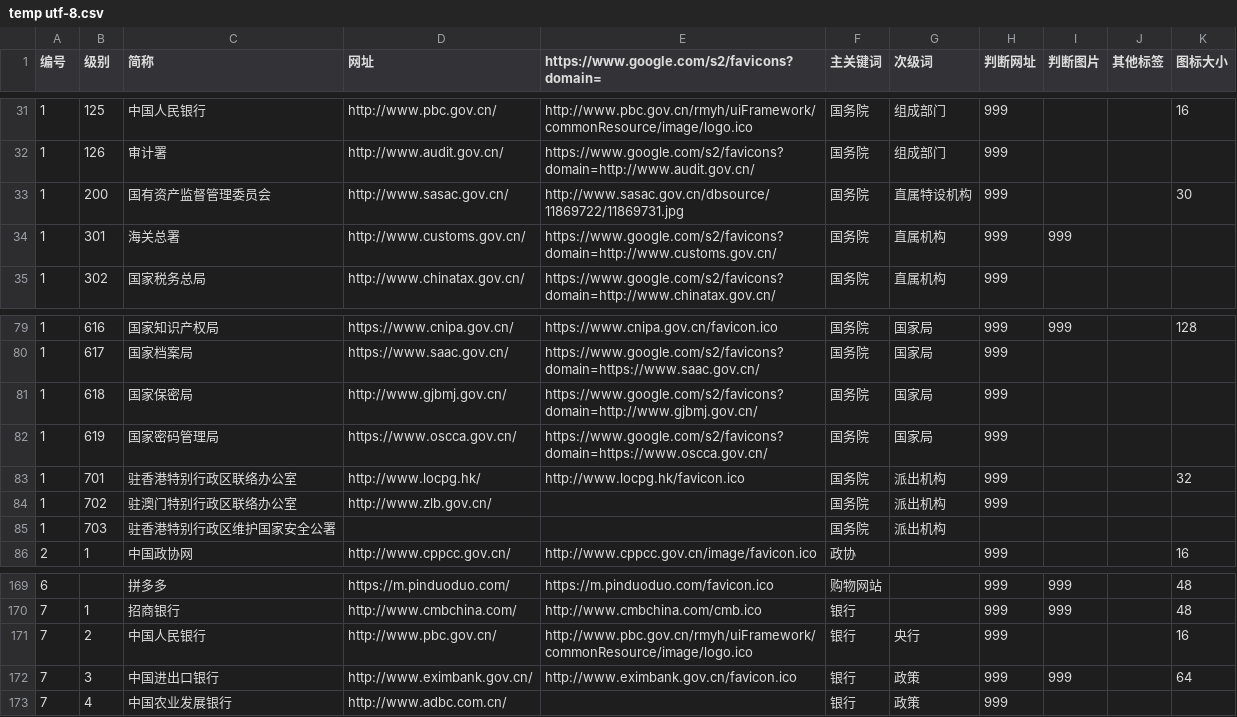
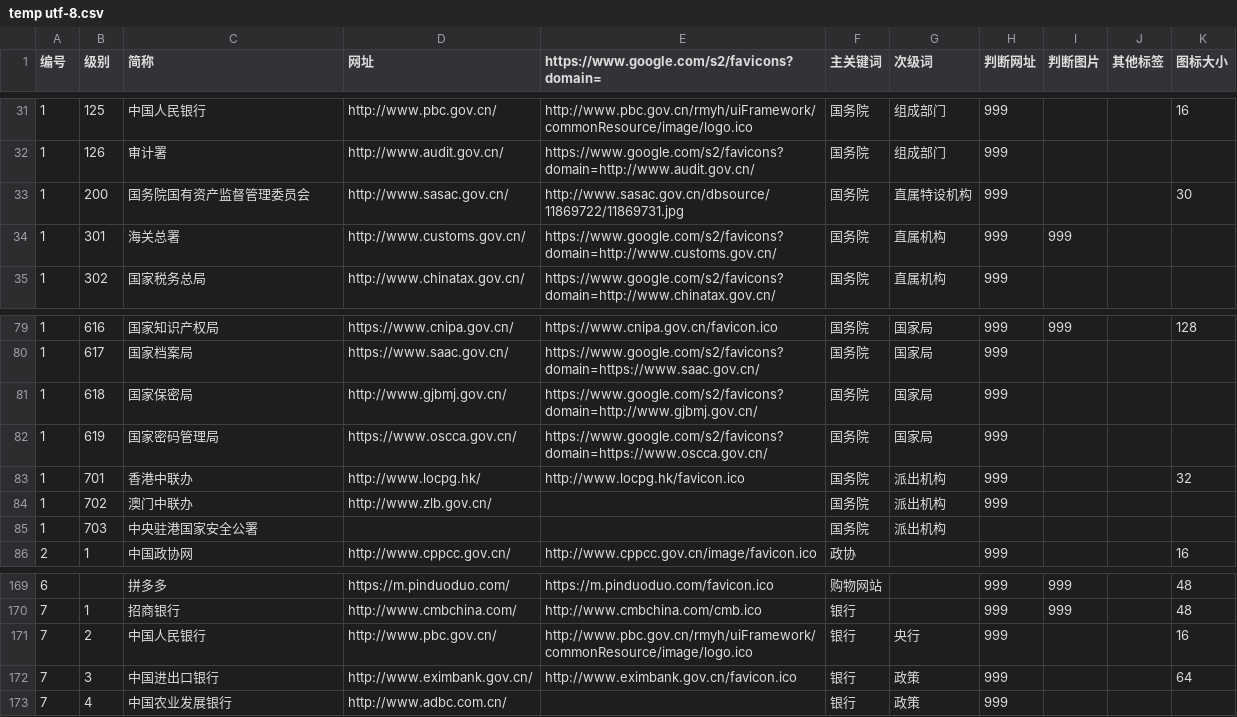
Before and after one commit to seymour-zx/zhengxie.info, a CSV file: common/py/csv/temp utf-8.csv, drawn as a sheet; only a part is shown, gaps mark what is left out.

```diff
--- a/common/py/csv/temp utf-8.csv
+++ b/common/py/csv/temp utf-8.csv
@@ -32,3 +32,3 @@
 1,126,审计署,http://www.audit.gov.cn/,https://www.google.com/s2/favicons?domain=http://www.audit.gov.cn/,国务院,组成部门,999,,,
-1,200,国有资产监督管理委员会,http://www.sasac.gov.cn/,http://www.sasac.gov.cn/dbsource/11869722/11869731.jpg,国务院,直属特设机构,999,,,30
+1,200,国务院国有资产监督管理委员会,http://www.sasac.gov.cn/,http://www.sasac.gov.cn/dbsource/11869722/11869731.jpg,国务院,直属特设机构,999,,,30
 1,301,海关总署,http://www.customs.gov.cn/,https://www.google.com/s2/favicons?domain=http://www.customs.gov.cn/,国务院,直属机构,999,999,,
@@ -82,5 +82,5 @@
 1,619,国家密码管理局,https://www.oscca.gov.cn/,https://www.google.com/s2/favicons?domain=https://www.oscca.gov.cn/,国务院,国家局,999,,,
-1,701,驻香港特别行政区联络办公室,http://www.locpg.hk/,http://www.locpg.hk/favicon.ico,国务院,派出机构,999,,,32
-1,702,驻澳门特别行政区联络办公室,http://www.zlb.gov.cn/,,国务院,派出机构,999,,,
-1,703,驻香港特别行政区维护国家安全公署,,,国务院,派出机构,,,,
+1,701,香港中联办,http://www.locpg.hk/,http://www.locpg.hk/favicon.ico,国务院,派出机构,999,,,32
+1,702,澳门中联办,http://www.zlb.gov.cn/,,国务院,派出机构,999,,,
+1,703,中央驻港国家安全公署,,,国务院,派出机构,,,,
 2,1,中国政协网,http://www.cppcc.gov.cn/,http://www.cppcc.gov.cn/image/favicon.ico,政协,,999,,,16
@@ -171,3 +171,3 @@
 7,2,中国人民银行,http://www.pbc.gov.cn/,http://www.pbc.gov.cn/rmyh/uiFramework/commonResource/image/logo.ico,银行,央行,999,,,16
-7,3,中国进出口银行,http://www.eximbank.gov.cn/,http://www.eximbank.gov.cn/favicon.ico,银行,政策,999,999,,64
+7,3,中国进出口银行,http://www.eximbank.gov.cn/,http://www.eximbank.gov.cn/favicon.ico,银行,政策,999,,,64
 7,4,中国农业发展银行,http://www.adbc.com.cn/,,银行,政策,999,,,
```
Also changed, not shown: 13 other files.
